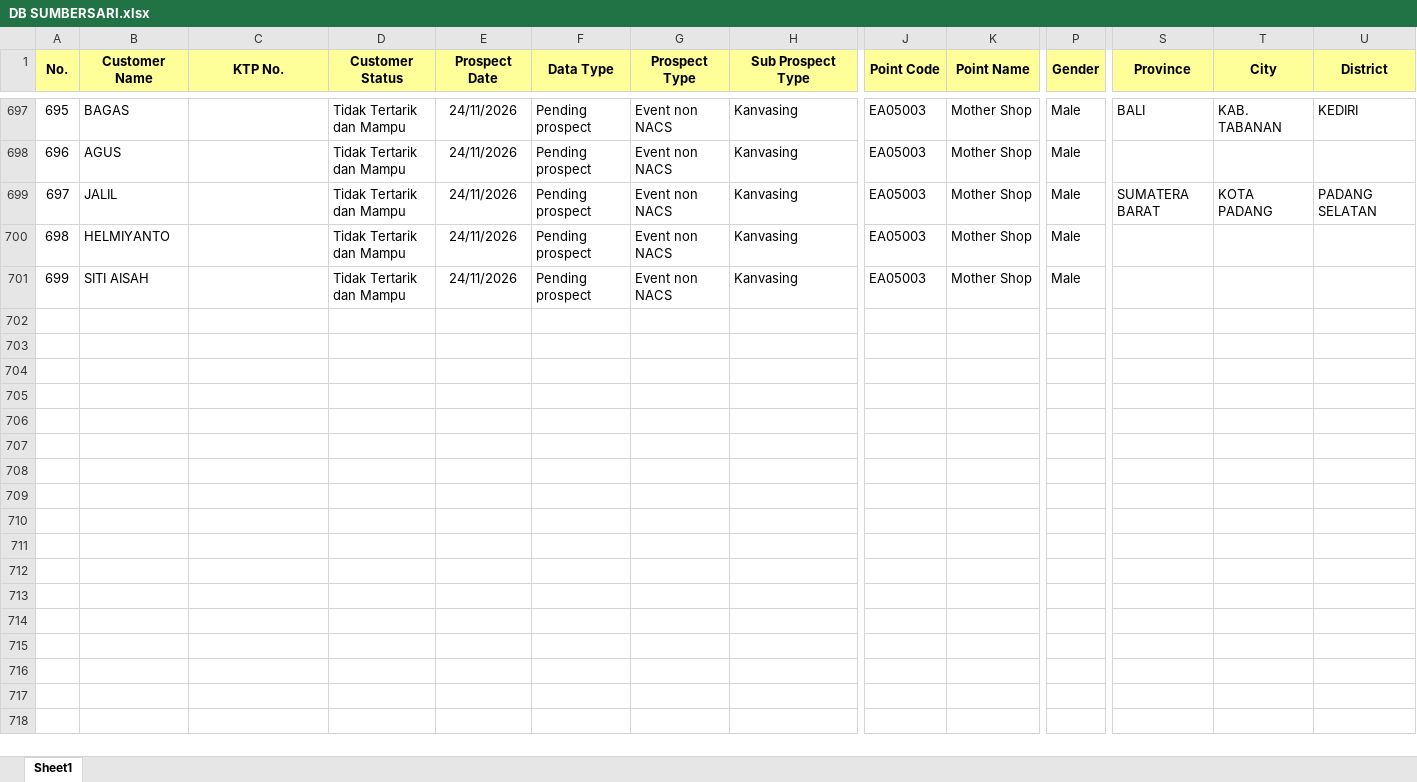
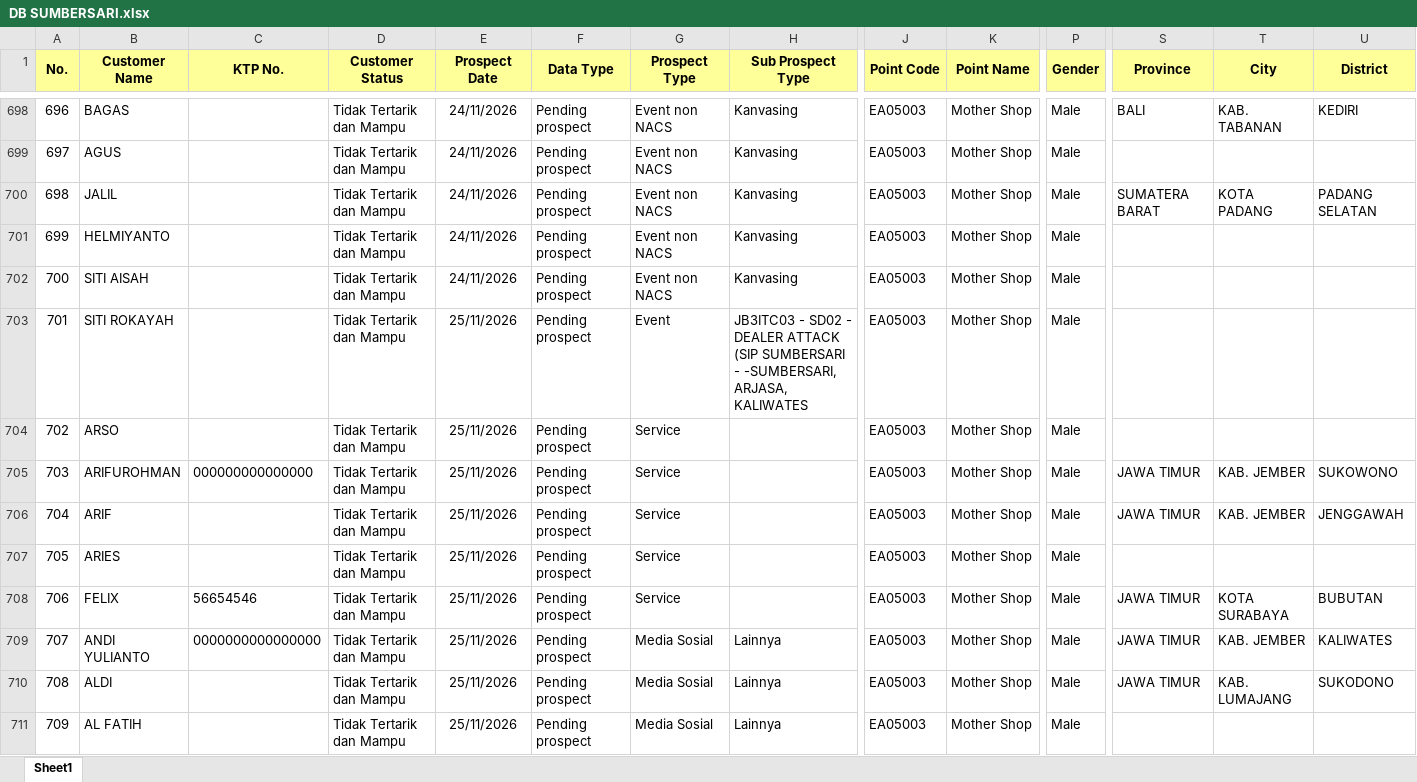
Before and after one commit to egi-jember/bushido-dashboard, an Excel workbook: bushido_raw/database_files/DB SUMBERSARI.xlsx, sheet Sheet1, drawn as a sheet; only a part is shown, gaps mark what is left out; values as stored, in another font and other column widths than the file's, no borders; rows hold the shown columns only; the diff covers the shown part only; the diff names each change by its address in the sheet, - before the commit and + after, or states it on an @@ line.

Commit message:
upload database_files/DB SUMBERSARI.xlsx

```diff
--- a/bushido_raw/database_files/DB SUMBERSARI.xlsx (sheet Sheet1)
+++ b/bushido_raw/database_files/DB SUMBERSARI.xlsx (sheet Sheet1)
@@ column A (No.) renumbered between rows 90 and 702 @@
+row 703: 701 | SITI ROKAYAH |  | Tidak Tertarik dan Mampu | 25/11/2026 | Pending prospect | Event | JB3ITC03 - SD02 - DEALER ATTACK (SIP SUMBERSARI - -SUMBERSARI, ARJASA, KALIWATES | EA05003 | Mother Shop | Male
+row 704: 702 | ARSO |  | Tidak Tertarik dan Mampu | 25/11/2026 | Pending prospect | Service |  | EA05003 | Mother Shop | Male
+row 705: 703 | ARIFUROHMAN | 000000000000000 | Tidak Tertarik dan Mampu | 25/11/2026 | Pending prospect | Service |  | EA05003 | Mother Shop | Male | JAWA TIMUR | KAB. JEMBER | SUKOWONO
+row 706: 704 | ARIF |  | Tidak Tertarik dan Mampu | 25/11/2026 | Pending prospect | Service |  | EA05003 | Mother Shop | Male | JAWA TIMUR | KAB. JEMBER | JENGGAWAH
+row 707: 705 | ARIES |  | Tidak Tertarik dan Mampu | 25/11/2026 | Pending prospect | Service |  | EA05003 | Mother Shop | Male
+row 708: 706 | FELIX | 56654546 | Tidak Tertarik dan Mampu | 25/11/2026 | Pending prospect | Service |  | EA05003 | Mother Shop | Male | JAWA TIMUR | KOTA SURABAYA | BUBUTAN
+row 709: 707 | ANDI YULIANTO | 0000000000000000 | Tidak Tertarik dan Mampu | 25/11/2026 | Pending prospect | Media Sosial | Lainnya | EA05003 | Mother Shop | Male | JAWA TIMUR | KAB. JEMBER | KALIWATES
+row 710: 708 | ALDI |  | Tidak Tertarik dan Mampu | 25/11/2026 | Pending prospect | Media Sosial | Lainnya | EA05003 | Mother Shop | Male | JAWA TIMUR | KAB. LUMAJANG | SUKODONO
+row 711: 709 | AL FATIH |  | Tidak Tertarik dan Mampu | 25/11/2026 | Pending prospect | Media Sosial | Lainnya | EA05003 | Mother Shop | Male
```
Also changed, not shown: 94 added rows and 1 edited cell elsewhere in this sheet.
